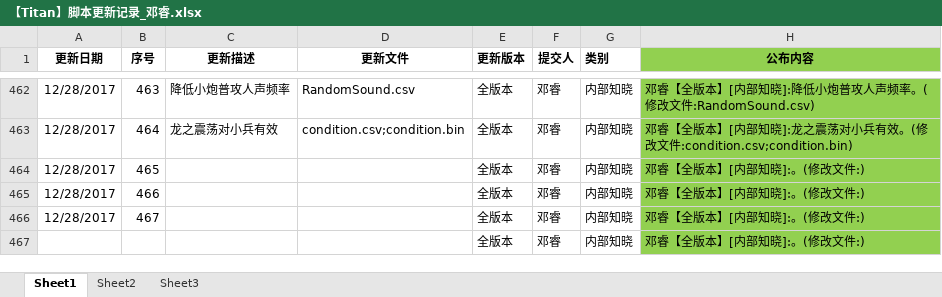
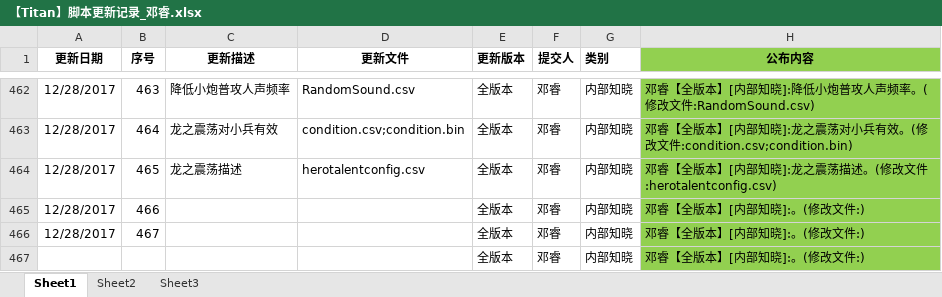
Before and after one commit to KeyleXiao/Titan, an Excel workbook: Document/更新日记/策划/【Titan】脚本更新记录_邓睿.xlsx, sheet Sheet1, drawn as a sheet; only a part is shown, gaps mark what is left out; values as stored, in another font and other column widths than the file's, no borders; the diff names each change by its address in the sheet, - before the commit and + after, or states it on an @@ line.

```diff
--- a/Document/更新日记/策划/【Titan】脚本更新记录_邓睿.xlsx (sheet Sheet1)
+++ b/Document/更新日记/策划/【Titan】脚本更新记录_邓睿.xlsx (sheet Sheet1)
-C464 (更新描述): (empty)
+C464 (更新描述): 龙之震荡描述
-D464 (更新文件): (empty)
+D464 (更新文件): herotalentconfig.csv
-H464 (公布内容): 邓睿【全版本】[内部知晓]:。(修改文件:)
+H464 (公布内容): 邓睿【全版本】[内部知晓]:龙之震荡描述。(修改文件:herotalentconfig.csv)
```
Also changed, not shown: Document/更新日记/策划/【Titan】脚本更新记录_丘演航.xlsx, Document/更新日记/策划/【Titan】脚本更新记录_董哲宇.xlsx, 57 other files.
